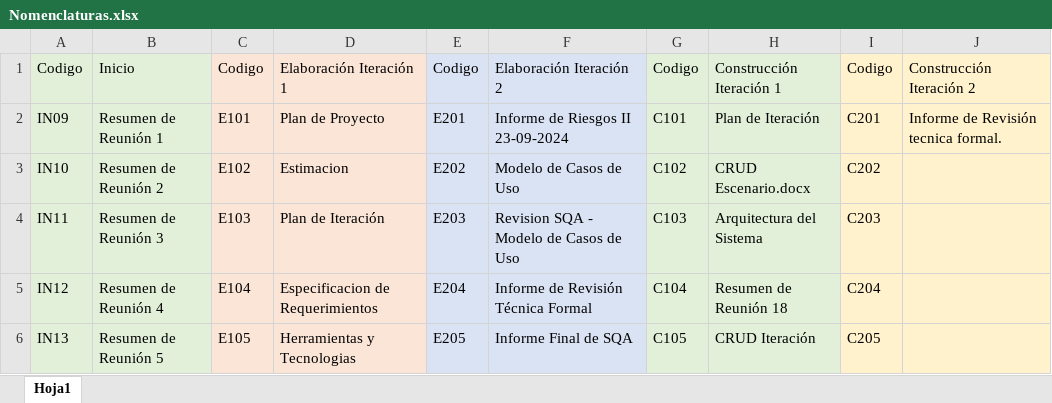
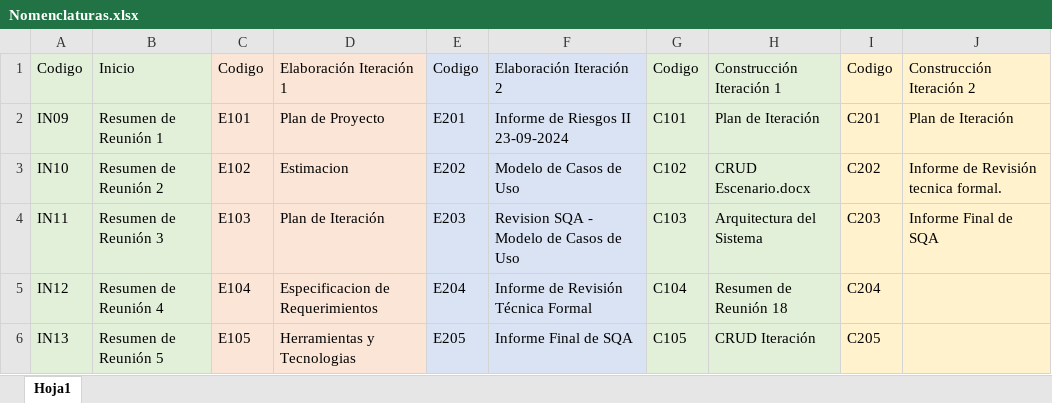
Before and after one commit to OSLOUARG24/Testify, an Excel workbook: Nomenclaturas.xlsx, sheet Hoja1, drawn as a sheet; only a part is shown; values as stored, in another font and other column widths than the file's, no borders; the diff names each change by its address in the sheet, - before the commit and + after, or states it on an @@ line.

Commit message:
Documentación - Gestión de SQA
Se añade el documento de informe final para la iteración 2 de la fase de construcción con las actividades estimadas a realizar, se modifica nomenclatura duplicada del documento de la RTF al repositorio y se actualiza el artefacto de trabajo Nomenclaturas.xlsx.

```diff
--- a/Nomenclaturas.xlsx (sheet Hoja1)
+++ b/Nomenclaturas.xlsx (sheet Hoja1)
-J2: Informe de Revisión tecnica formal.
+J2: Plan de Iteración
-J3: (empty)
+J3: Informe de Revisión tecnica formal.
-J4: (empty)
+J4: Informe Final de SQA
```
Also changed, not shown: 2 other files.
